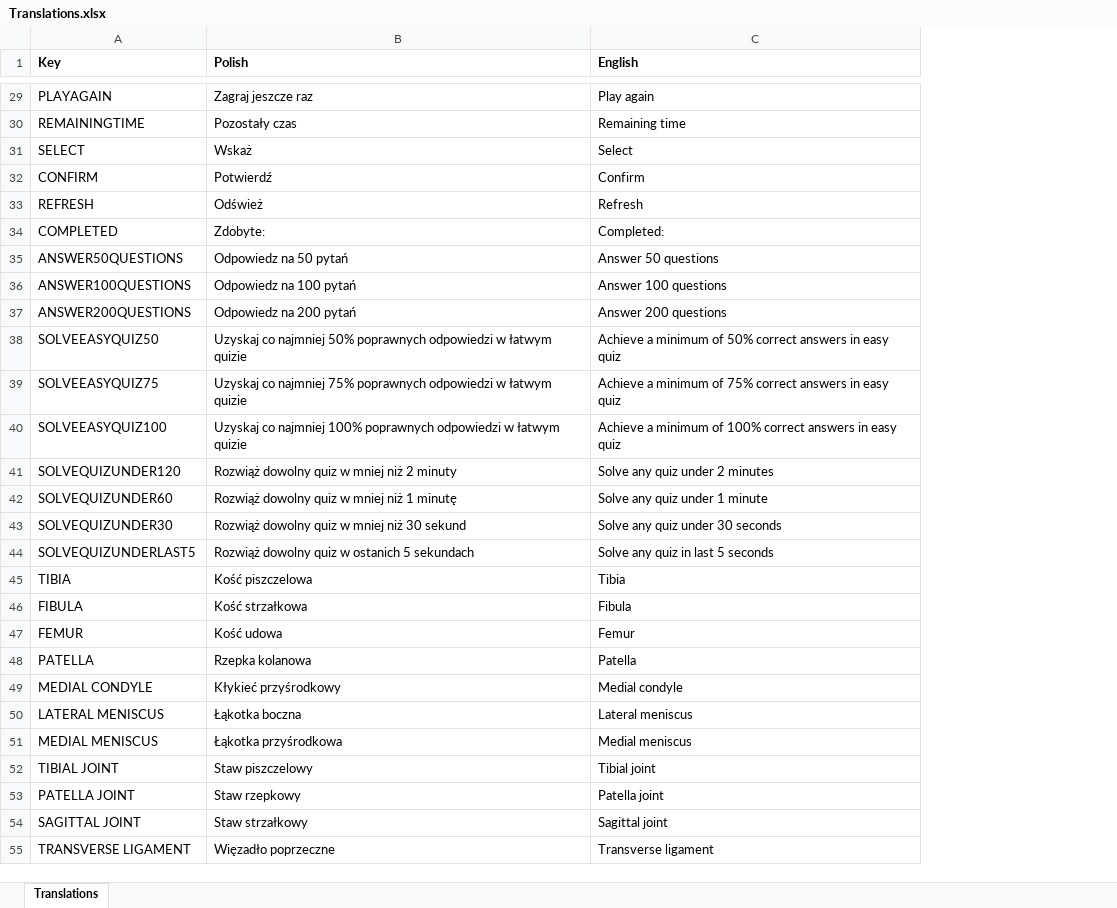
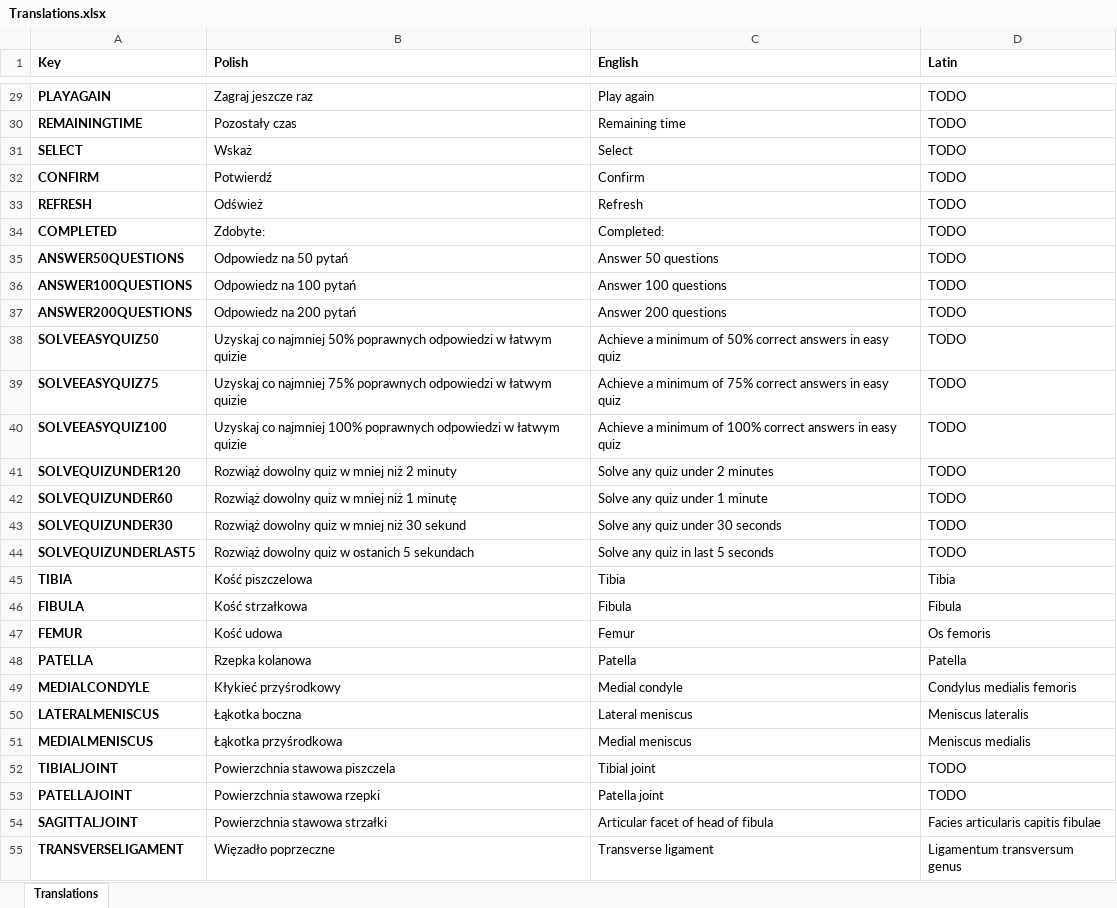
Before and after one commit to DudekKonrad/Learn-Knee, an Excel workbook: Assets/Resources/CSV/Translations.xlsx, sheet Translations, drawn as a sheet; only a part is shown, gaps mark what is left out; values as stored, in another font and other column widths than the file's, no borders; removed rows and columns are numbered as before the commit, all else as after; the diff covers the shown part only; the diff names each change by its address in the sheet, - before the commit and + after, or states it on an @@ line.

Commit message:
Handle missing translation, added elements types

```diff
--- a/Assets/Resources/CSV/Translations.xlsx (sheet Translations)
+++ b/Assets/Resources/CSV/Translations.xlsx (sheet Translations)
+column D (Latin), rows 29-53: TODO | TODO | TODO | TODO | TODO | TODO | TODO | TODO | TODO | TODO | TODO | TODO | TODO | TODO | TODO | TODO | Tibia | Fibula | Os femoris | Patella | Condylus medialis femoris | Meniscus lateralis | Meniscus medialis | TODO | TODO; row 55: Ligamentum transversum genus
-A29:A53 bold: off
+A29:A53 bold: on
-A49 (Key): MEDIAL CONDYLE
+A49 (Key): MEDIALCONDYLE
-A50 (Key): LATERAL MENISCUS
+A50 (Key): LATERALMENISCUS
-A51 (Key): MEDIAL MENISCUS
+A51 (Key): MEDIALMENISCUS
-A52 (Key): TIBIAL JOINT
+A52 (Key): TIBIALJOINT
-B52 (Polish): Staw piszczelowy
+B52 (Polish): Powierzchnia stawowa piszczela
-A53 (Key): PATELLA JOINT
+A53 (Key): PATELLAJOINT
-B53 (Polish): Staw rzepkowy
+B53 (Polish): Powierzchnia stawowa rzepki
-row 54: SAGITTAL JOINT | Staw strzałkowy | Sagittal joint
+row 54: SAGITTALJOINT | Powierzchnia stawowa strzałki | Articular facet of head of fibula | Facies articularis capitis fibulae
-A55 (Key): TRANSVERSE LIGAMENT
+A55 (Key): TRANSVERSELIGAMENT
-A55 bold: off
+A55 bold: on
```
Also changed, not shown: 1 added row, 8 edited cells and cell formats elsewhere in this sheet, 17 other files.
